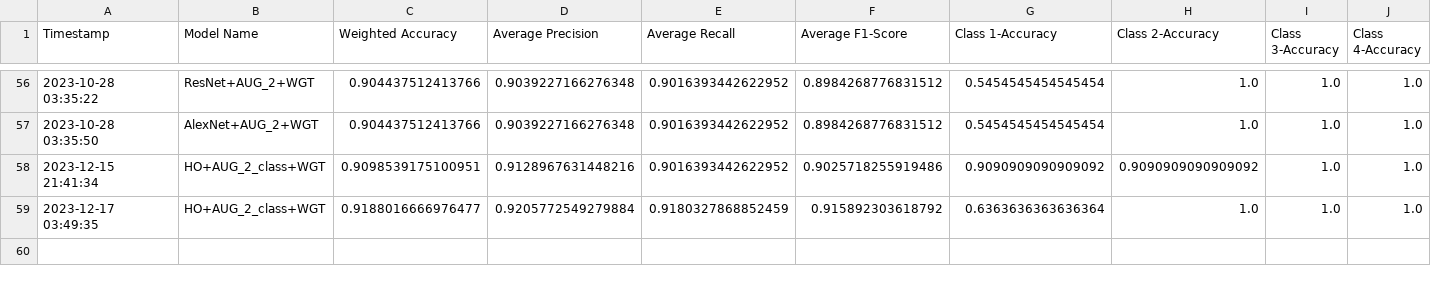
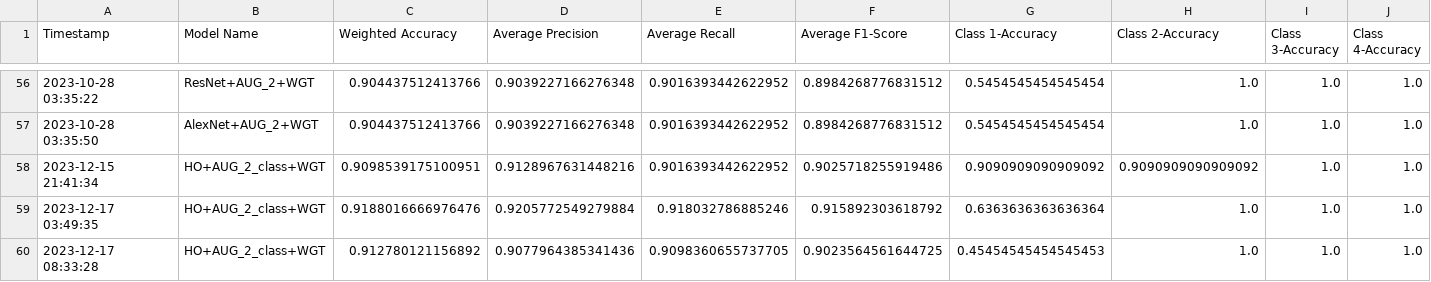
Before and after one commit to CS4272-QualityEngineering-Project/Lung-Sound-Classification-to-Detect-Respiratory-Diseases, a CSV file: SummaryTraining.csv, drawn as a sheet; only a part is shown, gaps mark what is left out; rows hold the shown columns only; the diff names each change by its address in the sheet, - before the commit and + after, or states it on an @@ line.

```diff
--- a/SummaryTraining.csv
+++ b/SummaryTraining.csv
-C59 (Weighted Accuracy): 0.9188016666976477
+C59 (Weighted Accuracy): 0.9188016666976476
-E59 (Average Recall): 0.9180327868852459
+E59 (Average Recall): 0.918032786885246
+row 60: 2023-12-17 08:33:28 | HO+AUG_2_class+WGT | 0.912780121156892 | 0.9077964385341436 | 0.9098360655737705 | 0.9023564561644725 | 0.45454545454545453 | 1.0 | 1.0 | 1.0
```
